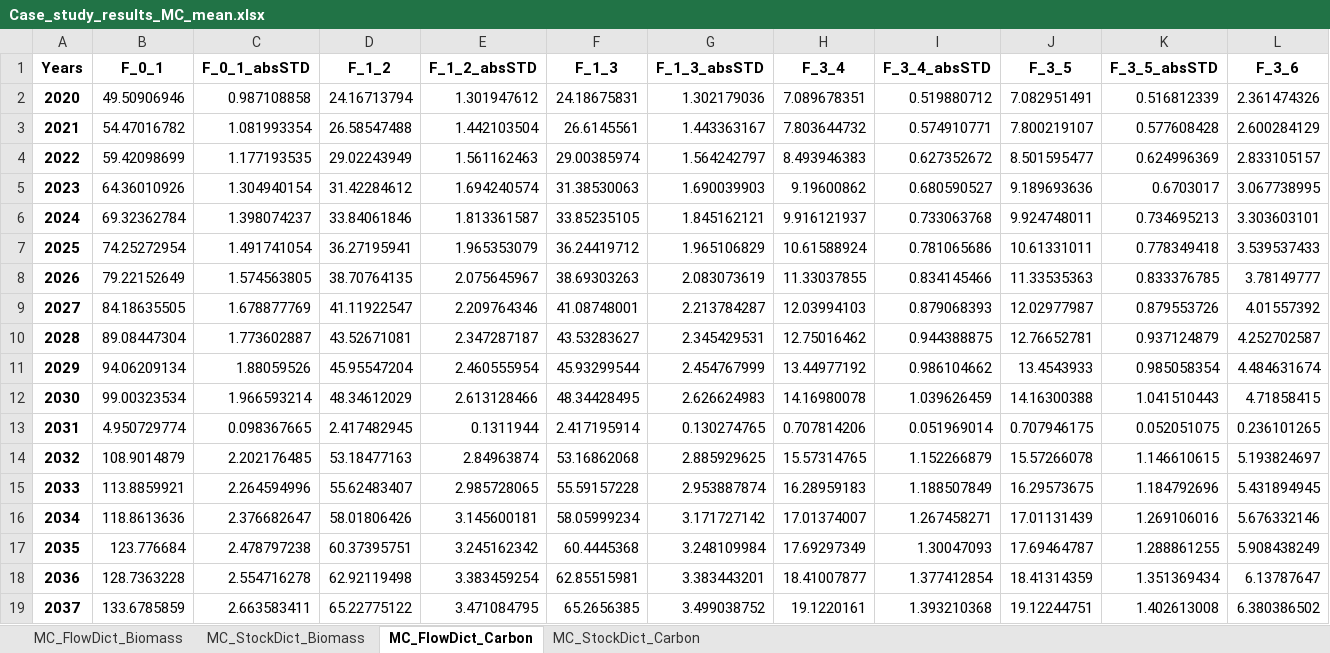
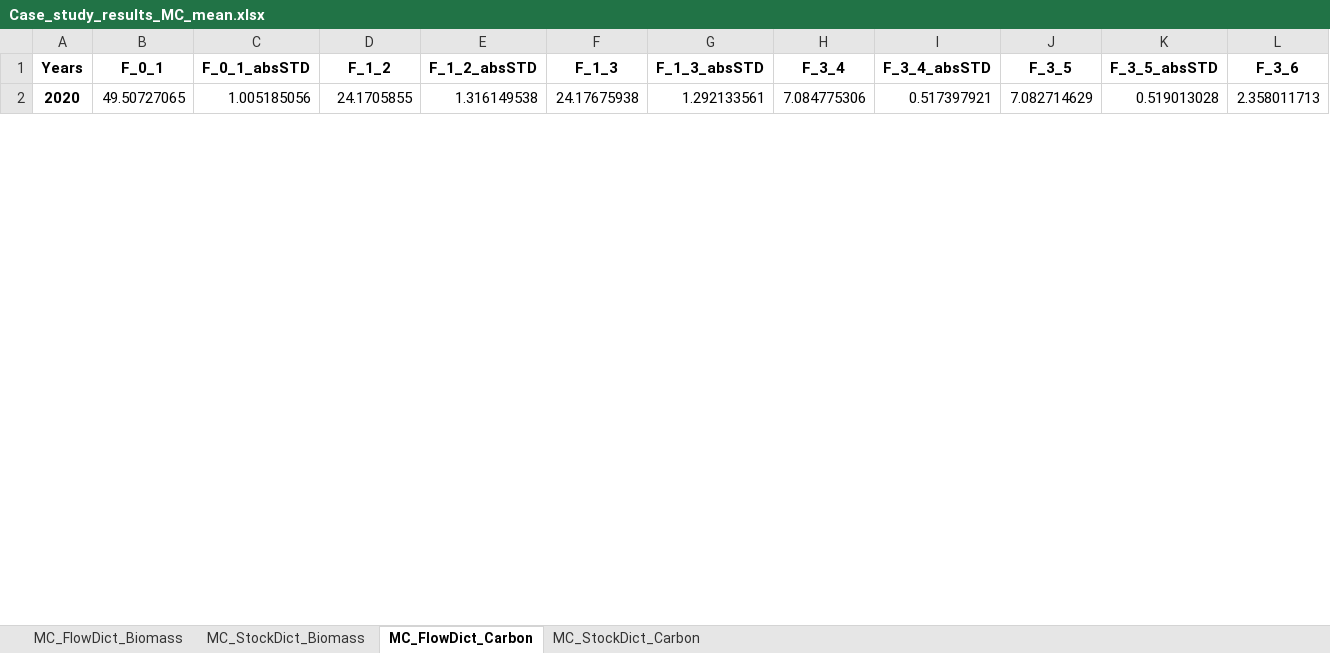
Before and after one commit to lukashpe/biODYM, an Excel workbook: case_study_results/Case_study_results_MC_mean.xlsx, sheet MC_FlowDict_Carbon, drawn as a sheet; only a part is shown; values as stored, in another font and other column widths than the file's, no borders; removed rows and columns are numbered as before the commit, all else as after; rows hold the shown columns only; the diff covers the shown part only; the diff names each change by its address in the sheet, - before the commit and + after, or states it on an @@ line.

```diff
--- a/case_study_results/Case_study_results_MC_mean.xlsx (sheet MC_FlowDict_Carbon)
+++ b/case_study_results/Case_study_results_MC_mean.xlsx (sheet MC_FlowDict_Carbon)
-B2 (F_0_1): 49.50906946
+B2 (F_0_1): 49.50727065
-C2 (F_0_1_absSTD): 0.987108858
+C2 (F_0_1_absSTD): 1.005185056
-D2 (F_1_2): 24.16713794
+D2 (F_1_2): 24.1705855
-E2 (F_1_2_absSTD): 1.301947612
+E2 (F_1_2_absSTD): 1.316149538
-F2 (F_1_3): 24.18675831
+F2 (F_1_3): 24.17675938
-G2 (F_1_3_absSTD): 1.302179036
+G2 (F_1_3_absSTD): 1.292133561
-H2 (F_3_4): 7.089678351
+H2 (F_3_4): 7.084775306
-I2 (F_3_4_absSTD): 0.519880712
+I2 (F_3_4_absSTD): 0.517397921
-J2 (F_3_5): 7.082951491
+J2 (F_3_5): 7.082714629
-K2 (F_3_5_absSTD): 0.516812339
+K2 (F_3_5_absSTD): 0.519013028
-L2 (F_3_6): 2.361474326
+L2 (F_3_6): 2.358011713
-row 3: 2021 | 54.47016782 | 1.081993354 | 26.58547488 | 1.442103504 | 26.6145561 | 1.443363167 | 7.803644732 | 0.574910771 | 7.800219107 | 0.577608428 | 2.600284129
-row 4: 2022 | 59.42098699 | 1.177193535 | 29.02243949 | 1.561162463 | 29.00385974 | 1.564242797 | 8.493946383 | 0.627352672 | 8.501595477 | 0.624996369 | 2.833105157
-row 5: 2023 | 64.36010926 | 1.304940154 | 31.42284612 | 1.694240574 | 31.38530063 | 1.690039903 | 9.19600862 | 0.680590527 | 9.189693636 | 0.6703017 | 3.067738995
-row 6: 2024 | 69.32362784 | 1.398074237 | 33.84061846 | 1.813361587 | 33.85235105 | 1.845162121 | 9.916121937 | 0.733063768 | 9.924748011 | 0.734695213 | 3.303603101
-row 7: 2025 | 74.25272954 | 1.491741054 | 36.27195941 | 1.965353079 | 36.24419712 | 1.965106829 | 10.61588924 | 0.781065686 | 10.61331011 | 0.778349418 | 3.539537433
-row 8: 2026 | 79.22152649 | 1.574563805 | 38.70764135 | 2.075645967 | 38.69303263 | 2.083073619 | 11.33037855 | 0.834145466 | 11.33535363 | 0.833376785 | 3.78149777
-row 9: 2027 | 84.18635505 | 1.678877769 | 41.11922547 | 2.209764346 | 41.08748001 | 2.213784287 | 12.03994103 | 0.879068393 | 12.02977987 | 0.879553726 | 4.01557392
-row 10: 2028 | 89.08447304 | 1.773602887 | 43.52671081 | 2.347287187 | 43.53283627 | 2.345429531 | 12.75016462 | 0.944388875 | 12.76652781 | 0.937124879 | 4.252702587
-row 11: 2029 | 94.06209134 | 1.88059526 | 45.95547204 | 2.460555954 | 45.93299544 | 2.454767999 | 13.44977192 | 0.986104662 | 13.4543933 | 0.985058354 | 4.484631674
-row 12: 2030 | 99.00323534 | 1.966593214 | 48.34612029 | 2.613128466 | 48.34428495 | 2.626624983 | 14.16980078 | 1.039626459 | 14.16300388 | 1.041510443 | 4.71858415
-row 13: 2031 | 4.950729774 | 0.098367665 | 2.417482945 | 0.1311944 | 2.417195914 | 0.130274765 | 0.707814206 | 0.051969014 | 0.707946175 | 0.052051075 | 0.236101265
-row 14: 2032 | 108.9014879 | 2.202176485 | 53.18477163 | 2.84963874 | 53.16862068 | 2.885929625 | 15.57314765 | 1.152266879 | 15.57266078 | 1.146610615 | 5.193824697
-row 15: 2033 | 113.8859921 | 2.264594996 | 55.62483407 | 2.985728065 | 55.59157228 | 2.953887874 | 16.28959183 | 1.188507849 | 16.29573675 | 1.184792696 | 5.431894945
-row 16: 2034 | 118.8613636 | 2.376682647 | 58.01806426 | 3.145600181 | 58.05999234 | 3.171727142 | 17.01374007 | 1.267458271 | 17.01131439 | 1.269106016 | 5.676332146
-row 17: 2035 | 123.776684 | 2.478797238 | 60.37395751 | 3.245162342 | 60.4445368 | 3.248109984 | 17.69297349 | 1.30047093 | 17.69464787 | 1.288861255 | 5.908438249
-row 18: 2036 | 128.7363228 | 2.554716278 | 62.92119498 | 3.383459254 | 62.85515981 | 3.383443201 | 18.41007877 | 1.377412854 | 18.41314359 | 1.351369434 | 6.13787647
-row 19: 2037 | 133.6785859 | 2.663583411 | 65.22775122 | 3.471084795 | 65.2656385 | 3.499038752 | 19.1220161 | 1.393210368 | 19.12244751 | 1.402613008 | 6.380386502
```
Also changed, not shown: 20 added rows, 3 removed rows and 17 edited cells elsewhere in this sheet, sheet MC_FlowDict_Biomass, sheet MC_StockDict_Biomass, sheet MC_StockDict_Carbon, case_study_results/Case_study_results.xlsx, 1 other file.
